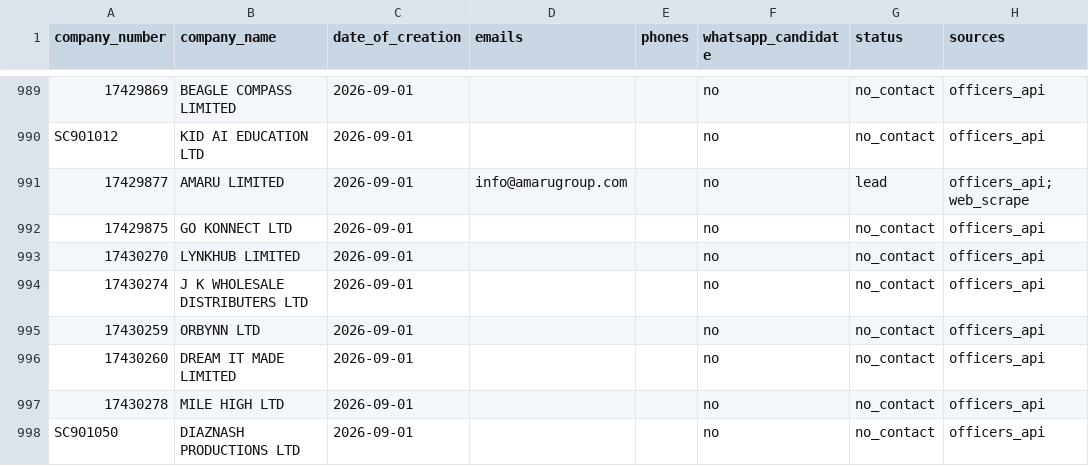
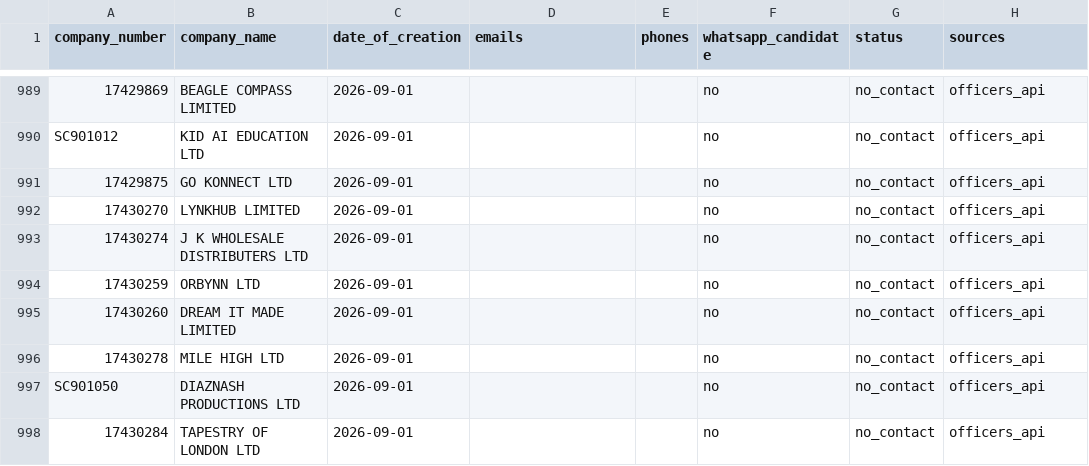
Before and after one commit to ops551/data-pipeline-test, a CSV file: leads.csv, drawn as a sheet; only a part is shown, gaps mark what is left out; the shorter side is filled out with more unchanged rows; the diff names each change by its address in the sheet, - before the commit and + after, or states it on an @@ line.

Commit message:
chore(outreach): auto-replenish and update sent leads [run 36619106136]

```diff
--- a/leads.csv
+++ b/leads.csv
-row 991: 17429877 | AMARU LIMITED | 2026-09-01 | info@amarugroup.com |  | no | lead | officers_api; web_scrape
```
Also changed, not shown: sent_leads.csv.
